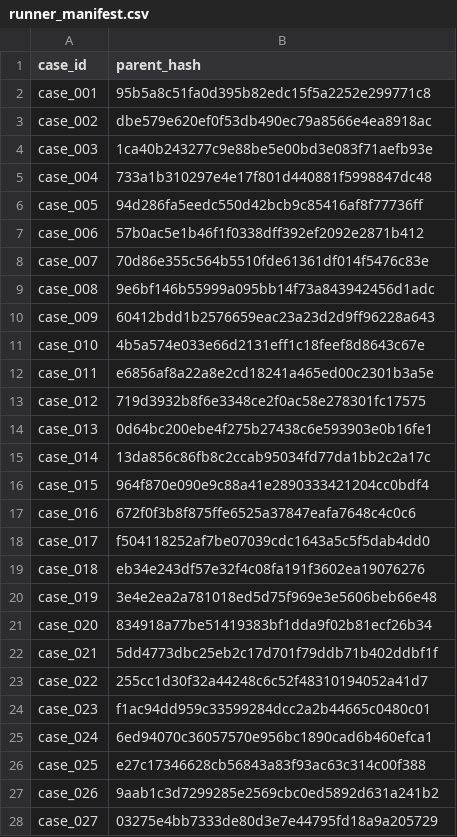
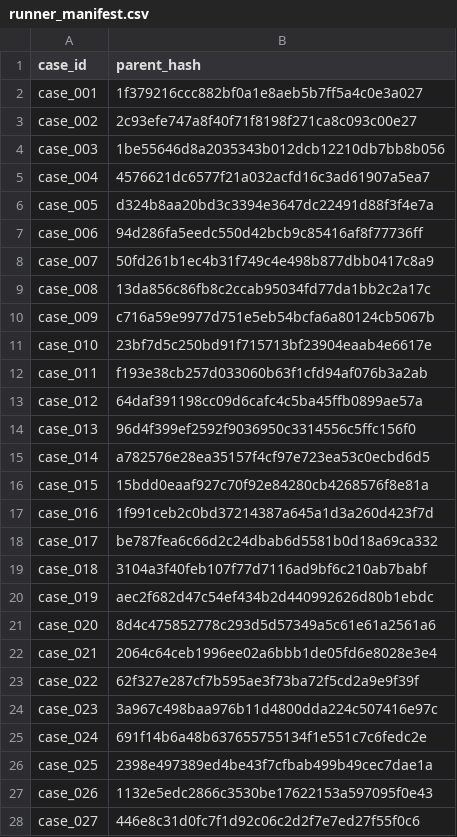
Before and after one commit to xhinini/skill-vuldet, a CSV file: runner_manifest.csv, drawn as a sheet; only a part is shown; the diff covers the shown part only.

Commit message:
Add files via upload

```diff
--- a/runner_manifest.csv
+++ b/runner_manifest.csv
@@ -1,28 +1,28 @@
 case_id,parent_hash
-case_001,95b5a8c51fa0d395b82edc15f5a2252e299771c8
-case_002,dbe579e620ef0f53db490ec79a8566e4ea8918ac
-case_003,1ca40b243277c9e88be5e00bd3e083f71aefb93e
-case_004,733a1b310297e4e17f801d440881f5998847dc48
-case_005,94d286fa5eedc550d42bcb9c85416af8f77736ff
-case_006,57b0ac5e1b46f1f0338dff392ef2092e2871b412
-case_007,70d86e355c564b5510fde61361df014f5476c83e
-case_008,9e6bf146b55999a095bb14f73a843942456d1adc
-case_009,60412bdd1b2576659eac23a23d2d9ff96228a643
-case_010,4b5a574e033e66d2131eff1c18feef8d8643c67e
-case_011,e6856af8a22a8e2cd18241a465ed00c2301b3a5e
-case_012,719d3932b8f6e3348ce2f0ac58e278301fc17575
-case_013,0d64bc200ebe4f275b27438c6e593903e0b16fe1
-case_014,13da856c86fb8c2ccab95034fd77da1bb2c2a17c
-case_015,964f870e090e9c88a41e2890333421204cc0bdf4
-case_016,672f0f3b8f875ffe6525a37847eafa7648c4c0c6
-case_017,f504118252af7be07039cdc1643a5c5f5dab4dd0
-case_018,eb34e243df57e32f4c08fa191f3602ea19076276
-case_019,3e4e2ea2a781018ed5d75f969e3e5606beb66e48
-case_020,834918a77be51419383bf1dda9f02b81ecf26b34
-case_021,5dd4773dbc25eb2c17d701f79ddb71b402ddbf1f
-case_022,255cc1d30f32a44248c6c52f48310194052a41d7
-case_023,f1ac94dd959c33599284dcc2a2b44665c0480c01
-case_024,6ed94070c36057570e956bc1890cad6b460efca1
-case_025,e27c17346628cb56843a83f93ac63c314c00f388
-case_026,9aab1c3d7299285e2569cbc0ed5892d631a241b2
-case_027,03275e4bb7333de80d3e7e44795fd18a9a205729
+case_001,1f379216ccc882bf0a1e8aeb5b7ff5a4c0e3a027
+case_002,2c93efe747a8f40f71f8198f271ca8c093c00e27
+case_003,1be55646d8a2035343b012dcb12210db7bb8b056
+case_004,4576621dc6577f21a032acfd16c3ad61907a5ea7
+case_005,d324b8aa20bd3c3394e3647dc22491d88f3f4e7a
+case_006,94d286fa5eedc550d42bcb9c85416af8f77736ff
+case_007,50fd261b1ec4b31f749c4e498b877dbb0417c8a9
+case_008,13da856c86fb8c2ccab95034fd77da1bb2c2a17c
+case_009,c716a59e9977d751e5eb54bcfa6a80124cb5067b
+case_010,23bf7d5c250bd91f715713bf23904eaab4e6617e
+case_011,f193e38cb257d033060b63f1cfd94af076b3a2ab
+case_012,64daf391198cc09d6cafc4c5ba45ffb0899ae57a
+case_013,96d4f399ef2592f9036950c3314556c5ffc156f0
+case_014,a782576e28ea35157f4cf97e723ea53c0ecbd6d5
+case_015,15bdd0eaaf927c70f92e84280cb4268576f8e81a
+case_016,1f991ceb2c0bd37214387a645a1d3a260d423f7d
+case_017,be787fea6c66d2c24dbab6d5581b0d18a69ca332
+case_018,3104a3f40feb107f77d7116ad9bf6c210ab7babf
+case_019,aec2f682d47c54ef434b2d440992626d80b1ebdc
+case_020,8d4c475852778c293d5d57349a5c61e61a2561a6
+case_021,2064c64ceb1996ee02a6bbb1de05fd6e8028e3e4
+case_022,62f327e287cf7b595ae3f73ba72f5cd2a9e9f39f
+case_023,3a967c498baa976b11d4800dda224c507416e97c
+case_024,691f14b6a48b637655755134f1e551c7c6fedc2e
+case_025,2398e497389ed4be43f7cfbab499b49cec7dae1a
+case_026,1132e5edc2866c3530be17622153a597095f0e43
+case_027,446e8c31d0fc7f1d92c06c2d2f7e7ed27f55f0c6
```
Also changed, not shown: 48 removed rows and 73 edited cells elsewhere in this file.
